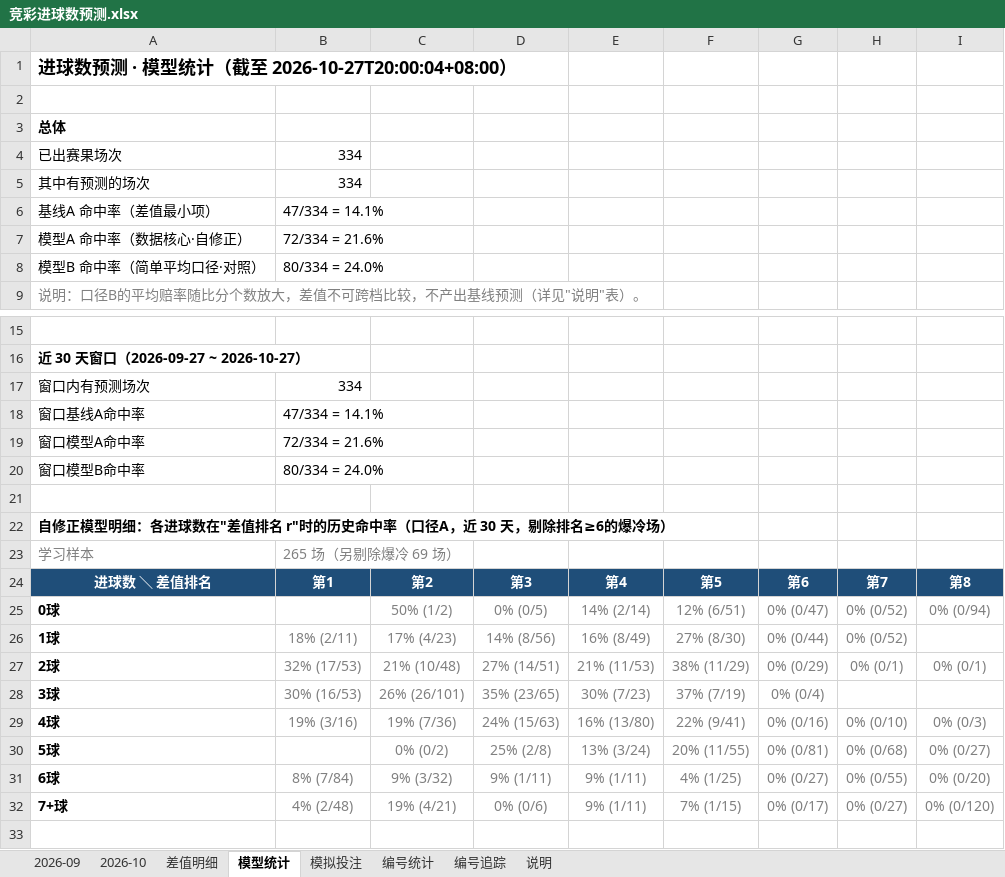
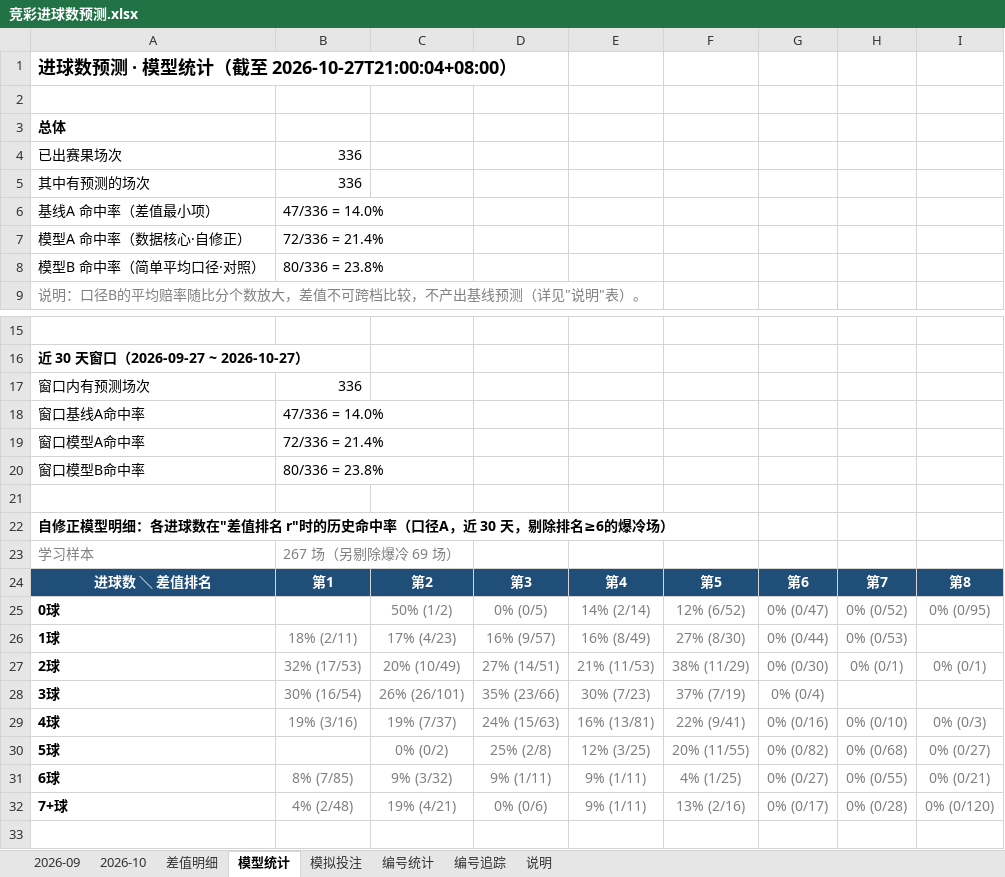
Before and after one commit to chuangyuyu/jingcai, an Excel workbook: docs/excel/竞彩进球数预测.xlsx, sheet 模型统计, drawn as a sheet; only a part is shown, gaps mark what is left out; values as stored, in another font and other column widths than the file's, no borders; the diff names each change by its address in the sheet, - before the commit and + after, or states it on an @@ line.

```diff
--- a/docs/excel/竞彩进球数预测.xlsx (sheet 模型统计)
+++ b/docs/excel/竞彩进球数预测.xlsx (sheet 模型统计)
-A1: 进球数预测 · 模型统计（截至 2026-10-27T20:00:04+08:00）
+A1: 进球数预测 · 模型统计（截至 2026-10-27T21:00:04+08:00）
-B4:B5: 334
+B4:B5: 336
-B6: 47/334 = 14.1%
+B6: 47/336 = 14.0%
-B7: 72/334 = 21.6%
+B7: 72/336 = 21.4%
-B8: 80/334 = 24.0%
+B8: 80/336 = 23.8%
-B17: 334
+B17: 336
-B18: 47/334 = 14.1%
+B18: 47/336 = 14.0%
-B19: 72/334 = 21.6%
+B19: 72/336 = 21.4%
-B20: 80/334 = 24.0%
+B20: 80/336 = 23.8%
-B23: 265 场（另剔除爆冷 69 场）
+B23: 267 场（另剔除爆冷 69 场）
-F25: 12% (6/51)
+F25: 12% (6/52)
-I25: 0% (0/94)
+I25: 0% (0/95)
-D26: 14% (8/56)
+D26: 16% (9/57)
-H26: 0% (0/52)
+H26: 0% (0/53)
-C27: 21% (10/48)
+C27: 20% (10/49)
-G27: 0% (0/29)
+G27: 0% (0/30)
-B28: 30% (16/53)
+B28: 30% (16/54)
-D28: 35% (23/65)
+D28: 35% (23/66)
-C29: 19% (7/36)
+C29: 19% (7/37)
-E29: 16% (13/80)
+E29: 16% (13/81)
-E30: 13% (3/24)
+E30: 12% (3/25)
-G30: 0% (0/81)
+G30: 0% (0/82)
-B31: 8% (7/84)
+B31: 8% (7/85)
-I31: 0% (0/20)
+I31: 0% (0/21)
-F32: 7% (1/15)
+F32: 13% (2/16)
-H32: 0% (0/27)
+H32: 0% (0/28)
```
Also changed, not shown: sheet 差值明细, sheet 模拟投注, sheet 编号追踪, sheet 2026-10, sheet 编号统计, 6 other files.
